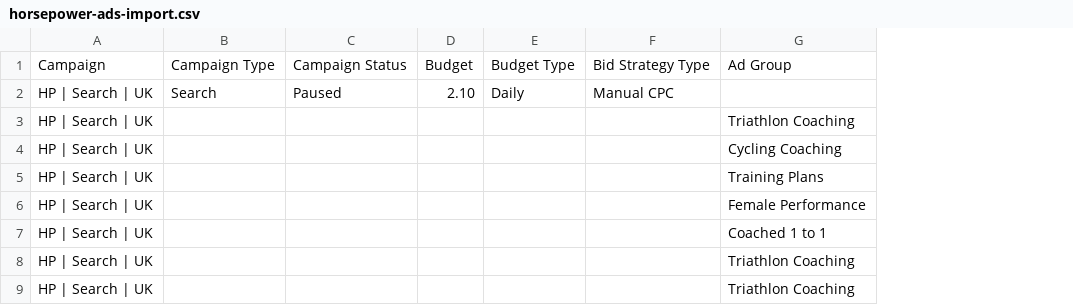
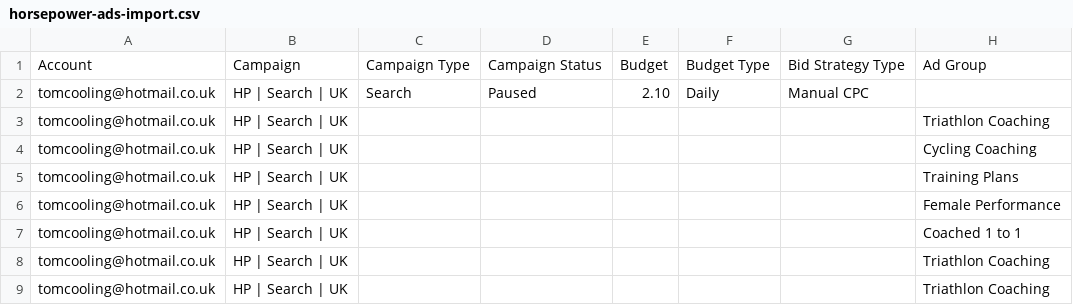
Before and after one commit to tomcooling-cpu/horsepower-website, a CSV file: docs/ads/horsepower-ads-import.csv, drawn as a sheet; only a part is shown; the diff names each change by its address in the sheet, - before the commit and + after, or states it on an @@ line.

Commit message:
Google Ads import: add required Account column for Editor file import

```diff
--- a/docs/ads/horsepower-ads-import.csv
+++ b/docs/ads/horsepower-ads-import.csv
+column A, rows 1-9: Account | tomcooling@hotmail.co.uk | tomcooling@hotmail.co.uk | tomcooling@hotmail.co.uk | tomcooling@hotmail.co.uk | tomcooling@hotmail.co.uk | tomcooling@hotmail.co.uk | tomcooling@hotmail.co.uk | tomcooling@hotmail.co.uk
```
